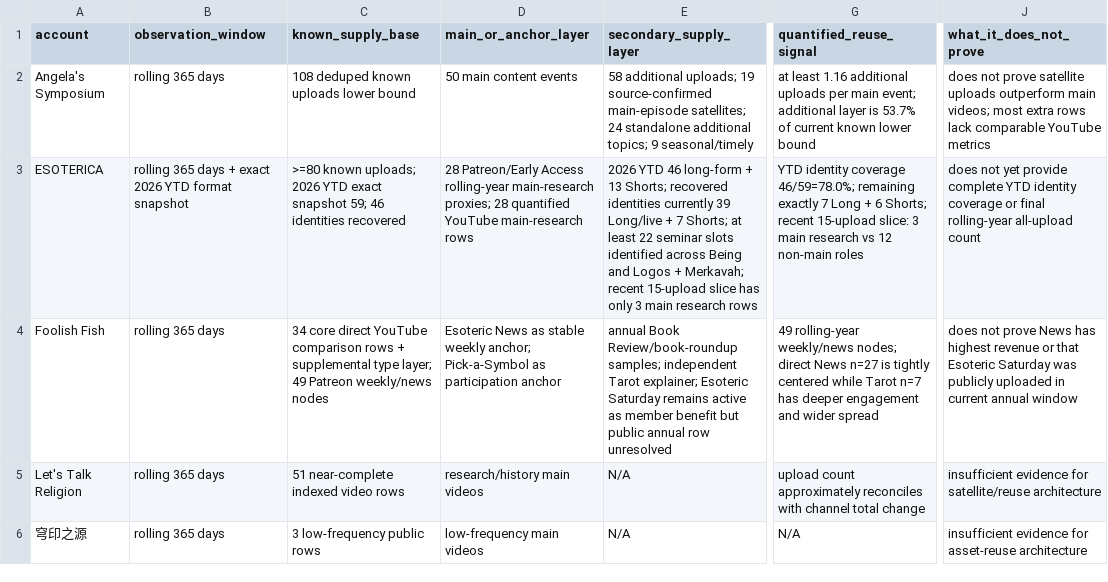
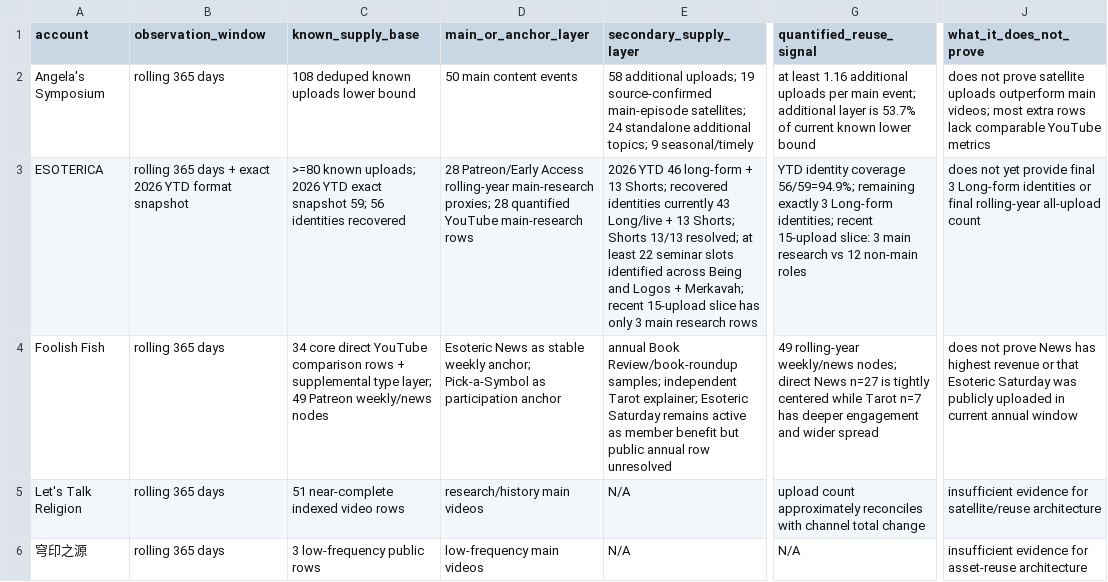
Before and after one commit to suxiaoyuan443-boop/suen-system, a CSV file: 08-动态运行/对标数据/核心账号-内容资产复用结构v1.csv, drawn as a sheet; only a part is shown, gaps mark what is left out; the diff names each change by its address in the sheet, - before the commit and + after, or states it on an @@ line.

Commit message:
校正ESOTERICA复用机器表覆盖率

```diff
--- a/08-动态运行/对标数据/核心账号-内容资产复用结构v1.csv
+++ b/08-动态运行/对标数据/核心账号-内容资产复用结构v1.csv
-C3 (known_supply_base): …snapshot 59; 46 identities recovered
+C3 (known_supply_base): …snapshot 59; 56 identities recovered
-E3 (secondary_supply_layer): …identities currently 39 Long/live + 7 Shorts; at least…
+E3 (secondary_supply_layer): …identities currently 43 Long/live + 13 Shorts; Shorts 13/13 resolved; at least…
-G3 (quantified_reuse_signal): …identity coverage 46/59=78.0%; remaining exactly 7 Long + 6 Shorts; recent 15-upload…
+G3 (quantified_reuse_signal): …identity coverage 56/59=94.9%; remaining exactly 3 Long-form identities; recent 15-upload…
-J3 (what_it_does_not_prove): …yet provide complete YTD identity coverage or final…
+J3 (what_it_does_not_prove): …yet provide final 3 Long-form identities or final…
```
